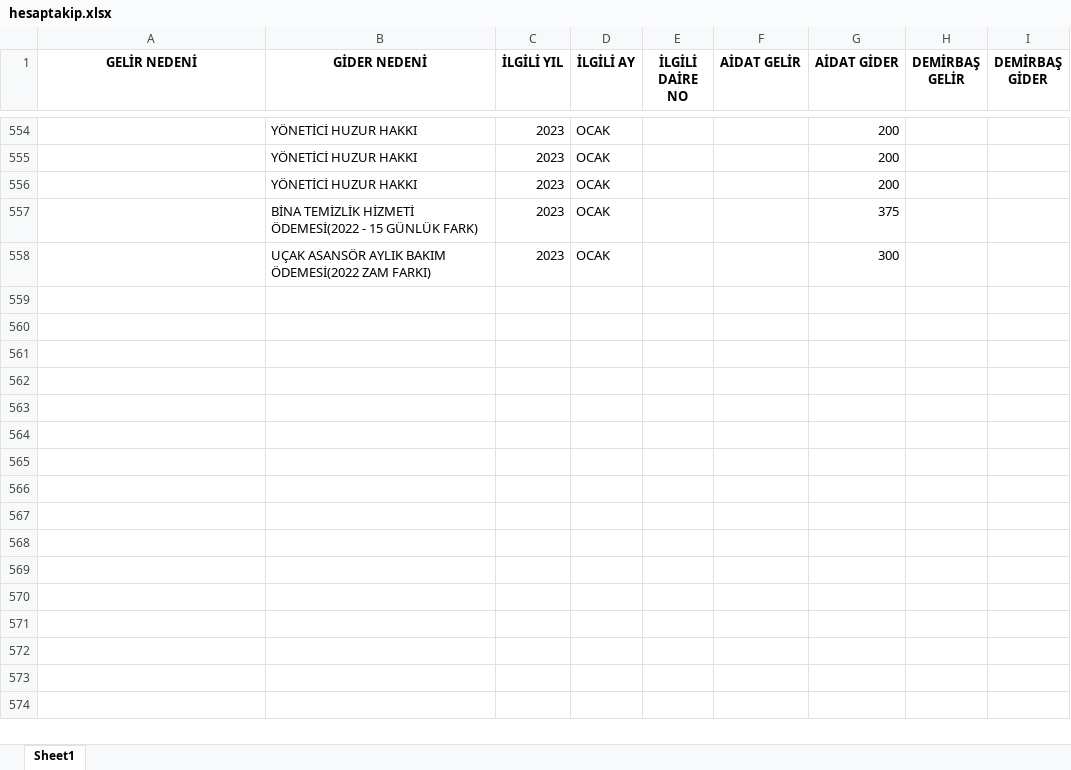
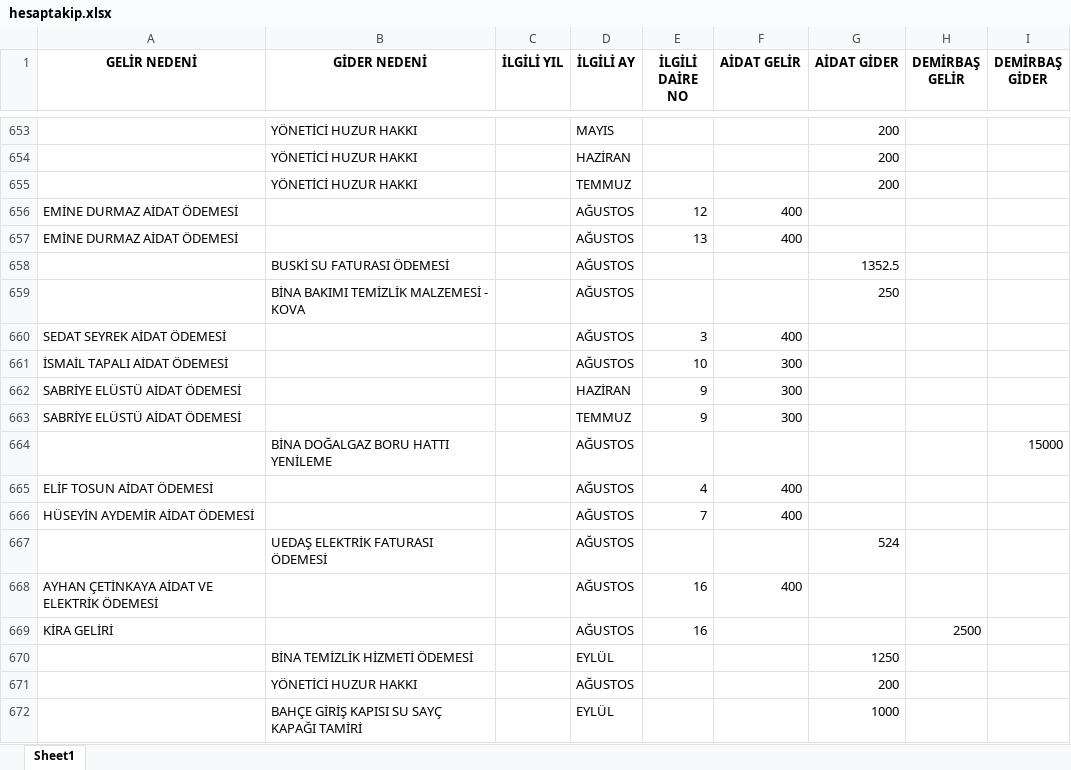
Before and after one commit to canyucelkarakaya/melikkenthesap, an Excel workbook: hesaptakip.xlsx, sheet Sheet1, drawn as a sheet; only a part is shown, gaps mark what is left out; values as stored, in another font and other column widths than the file's, no borders; removed rows and columns are numbered as before the commit, all else as after; the diff covers the shown part only; the diff names each change by its address in the sheet, - before the commit and + after, or states it on an @@ line.

```diff
--- a/hesaptakip.xlsx (sheet Sheet1)
+++ b/hesaptakip.xlsx (sheet Sheet1)
-C653:C654 (İLGİLİ YIL): 2023
+C653:C654 (İLGİLİ YIL): (empty)
-D653 (İLGİLİ AY): OCAK
+D653 (İLGİLİ AY): MAYIS
-D654 (İLGİLİ AY): OCAK
+D654 (İLGİLİ AY): HAZİRAN
+row 655:  | YÖNETİCİ HUZUR HAKKI |  | TEMMUZ |  |  | 200
+row 656: EMİNE DURMAZ AİDAT ÖDEMESİ |  |  | AĞUSTOS | 12 | 400
+row 657: EMİNE DURMAZ AİDAT ÖDEMESİ |  |  | AĞUSTOS | 13 | 400
+row 658:  | BUSKİ SU FATURASI ÖDEMESİ |  | AĞUSTOS |  |  | 1352.5
+row 659:  | BİNA BAKIMI TEMİZLİK MALZEMESİ - KOVA |  | AĞUSTOS |  |  | 250
+row 660: SEDAT SEYREK AİDAT ÖDEMESİ |  |  | AĞUSTOS | 3 | 400
+row 661: İSMAİL TAPALI AİDAT ÖDEMESİ |  |  | AĞUSTOS | 10 | 300
+row 662: SABRİYE ELÜSTÜ AİDAT ÖDEMESİ |  |  | HAZİRAN | 9 | 300
+row 663: SABRİYE ELÜSTÜ AİDAT ÖDEMESİ |  |  | TEMMUZ | 9 | 300
+row 664:  | BİNA DOĞALGAZ BORU HATTI YENİLEME |  | AĞUSTOS |  |  |  |  | 15000
+row 665: ELİF TOSUN AİDAT ÖDEMESİ |  |  | AĞUSTOS | 4 | 400
+row 666: HÜSEYİN AYDEMİR AİDAT ÖDEMESİ |  |  | AĞUSTOS | 7 | 400
+row 667:  | UEDAŞ ELEKTRİK FATURASI ÖDEMESİ |  | AĞUSTOS |  |  | 524
+row 668: AYHAN ÇETİNKAYA AİDAT VE ELEKTRİK ÖDEMESİ |  |  | AĞUSTOS | 16 | 400
+row 669: KİRA GELİRİ |  |  | AĞUSTOS | 16 |  |  | 2500
+row 670:  | BİNA TEMİZLİK HİZMETİ ÖDEMESİ |  | EYLÜL |  |  | 1250
-C671 (İLGİLİ YIL): 2023
+C671 (İLGİLİ YIL): (empty)
-D671 (İLGİLİ AY): OCAK
+D671 (İLGİLİ AY): AĞUSTOS
-row 557:  | BİNA TEMİZLİK HİZMETİ ÖDEMESİ(2022 - 15 GÜNLÜK FARK) | 2023 | OCAK |  |  | 375
-row 558:  | UÇAK ASANSÖR AYLIK BAKIM ÖDEMESİ(2022 ZAM FARKI) | 2023 | OCAK |  |  | 300
+row 672:  | BAHÇE GİRİŞ KAPISI SU SAYÇ KAPAĞI TAMİRİ |  | EYLÜL |  |  | 1000
```
Also changed, not shown: 108 added rows, 9 removed rows and 11 edited cells elsewhere in this sheet.
